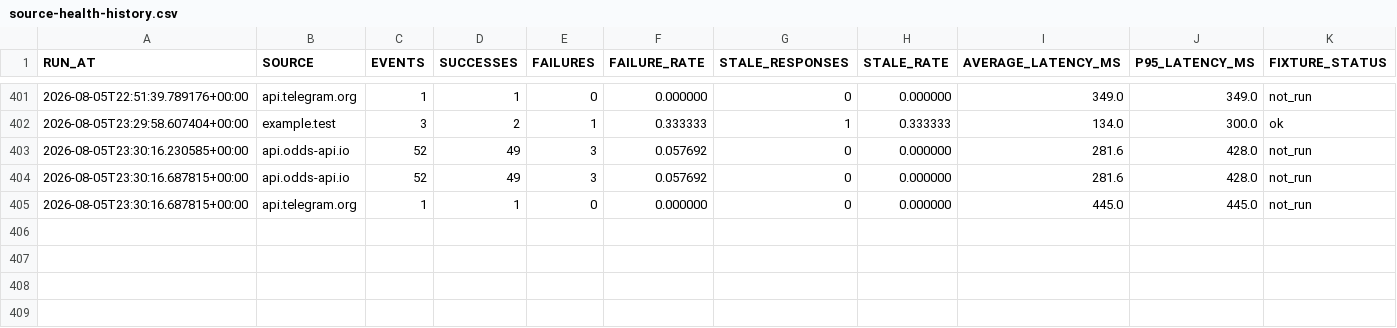
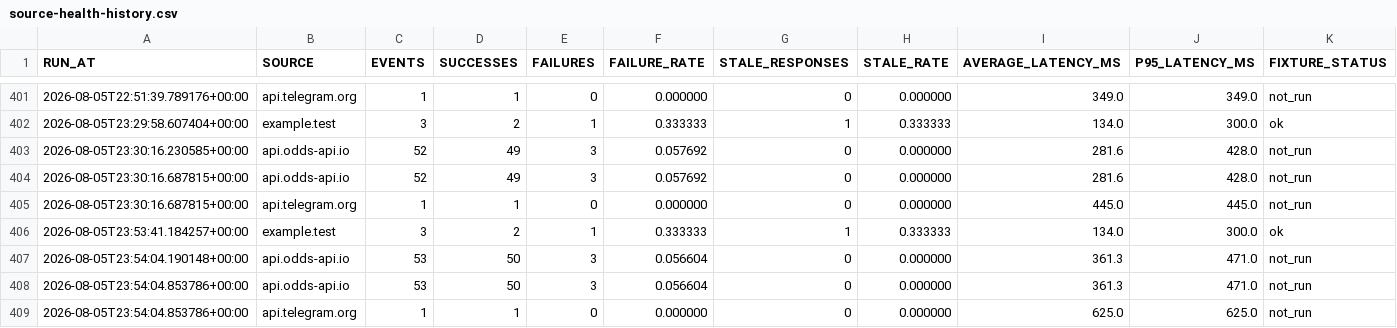
Before and after one commit to AguyfromaTown/betting, a CSV file: source-health-history.csv, drawn as a sheet; only a part is shown, gaps mark what is left out.

```diff
--- a/source-health-history.csv
+++ b/source-health-history.csv
@@ -405 +405,5 @@ RUN_AT,SOURCE,EVENTS,SUCCESSES,FAILURES,FAILURE_RATE,STALE_RESPONSES,STALE_RATE,
 2026-08-05T23:30:16.687815+00:00,api.telegram.org,1,1,0,0.000000,0,0.000000,445.0,445.0,not_run
+2026-08-05T23:53:41.184257+00:00,example.test,3,2,1,0.333333,1,0.333333,134.0,300.0,ok
+2026-08-05T23:54:04.190148+00:00,api.odds-api.io,53,50,3,0.056604,0,0.000000,361.3,471.0,not_run
+2026-08-05T23:54:04.853786+00:00,api.odds-api.io,53,50,3,0.056604,0,0.000000,361.3,471.0,not_run
+2026-08-05T23:54:04.853786+00:00,api.telegram.org,1,1,0,0.000000,0,0.000000,625.0,625.0,not_run
```
Also changed, not shown: 9 other files.
